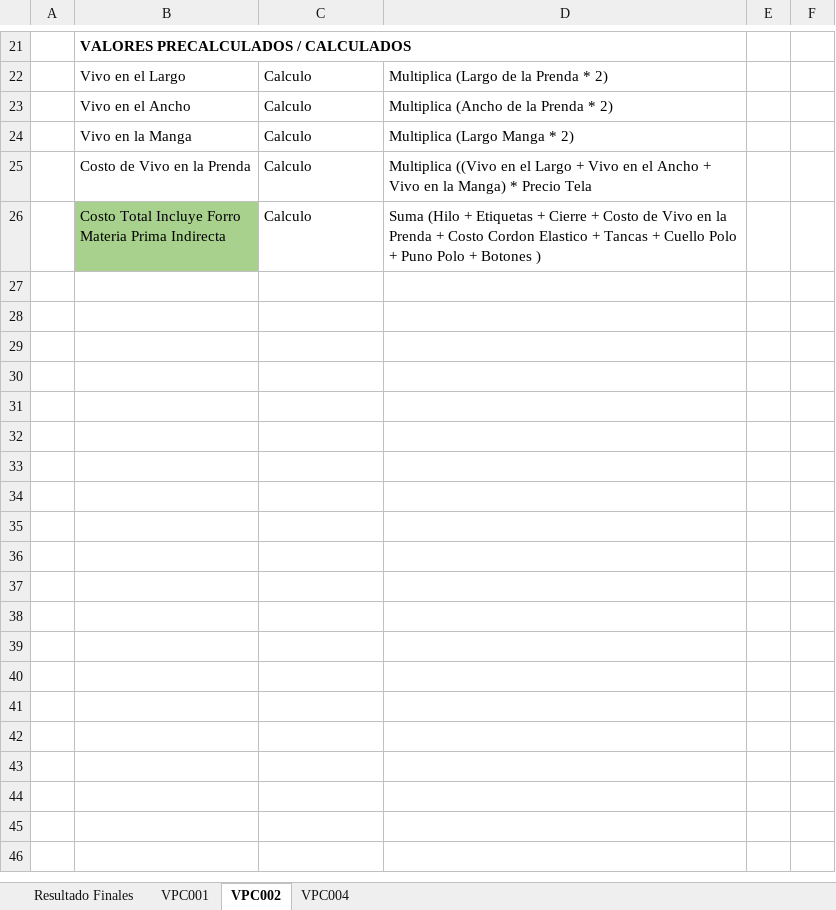
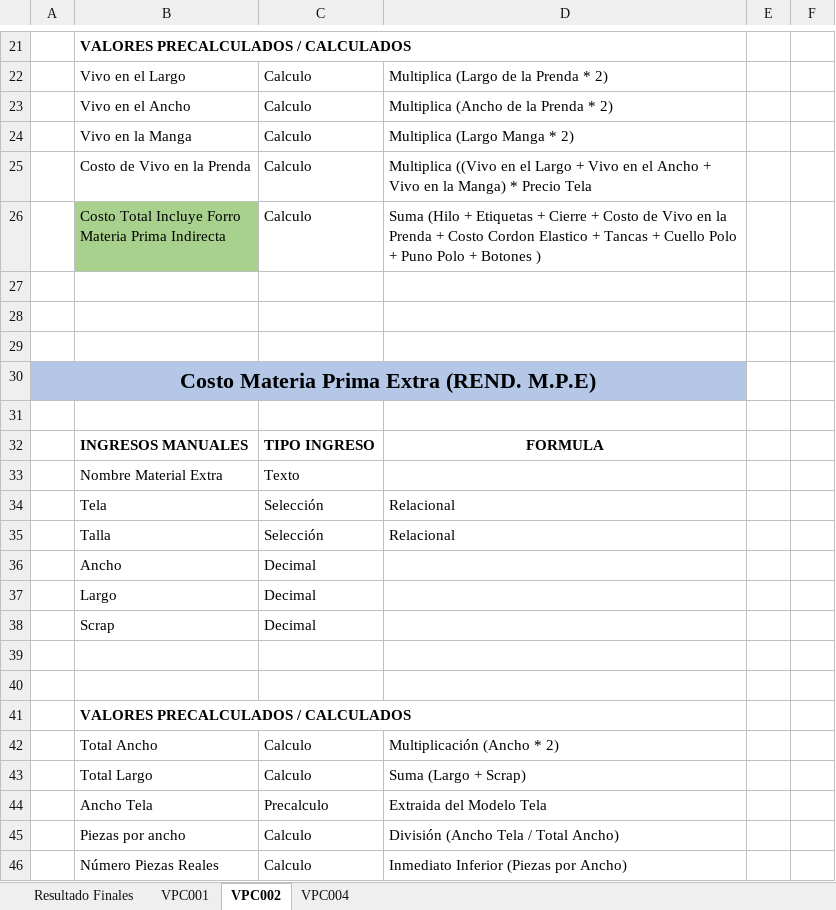
Before and after one commit to hernanxavier/trapitos, an Excel workbook: Documentos/Detalles Desarrollo.xlsx, sheet VPC002, drawn as a sheet; only a part is shown, gaps mark what is left out; values as stored, in another font and other column widths than the file's, no borders; the diff covers the shown part only; the diff names each change by its address in the sheet, - before the commit and + after, or states it on an @@ line.

Commit message:
CRUDS modelos Base
  Base Costos
Colores
Telas
Tallas
Materia Prima Extra
Materia Prima Forro
Gastos Ventas
Gastos Administrativos
Gastos indirectos fabricación

```diff
--- a/Documentos/Detalles Desarrollo.xlsx (sheet VPC002)
+++ b/Documentos/Detalles Desarrollo.xlsx (sheet VPC002)
+row 27: (empty)
+row 28: (empty)
+row 29: (empty)
+row 30: Costo Materia Prima Extra (REND. M.P.E)
+row 31: (empty)
+row 32:  | INGRESOS MANUALES | TIPO INGRESO | FORMULA
+row 33:  | Nombre Material Extra | Texto
+row 34:  | Tela | Selección | Relacional
+row 35:  | Talla | Selección | Relacional
+row 36:  | Ancho | Decimal
+row 37:  | Largo | Decimal
+row 38:  | Scrap | Decimal
+row 39: (empty)
+row 40: (empty)
+row 41:  | VALORES PRECALCULADOS / CALCULADOS
+row 42:  | Total Ancho | Calculo | Multiplicación (Ancho * 2)
+row 43:  | Total Largo | Calculo | Suma (Largo + Scrap)
+row 44:  | Ancho Tela | Precalculo | Extraida del Modelo Tela
+row 45:  | Piezas por ancho | Calculo | División (Ancho Tela / Total Ancho)
+row 46:  | Número Piezas Reales | Calculo | Inmediato Inferior (Piezas por Ancho)
```
Also changed, not shown: 34 added rows elsewhere in this sheet, sheet VPC004, sheet VPC001, 7 other files.
